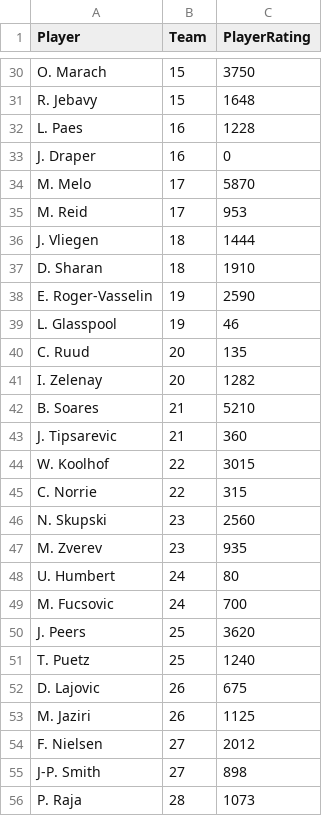
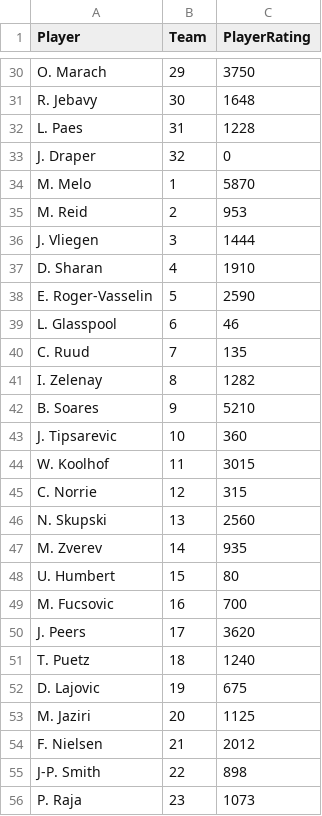
Before and after one commit to mcnaughtonshaun/BDA-Assignment, a CSV file: Data/PlayerTeam.csv, drawn as a sheet; only a part is shown, gaps mark what is left out; the diff covers the shown part only; the diff names each change by its address in the sheet, - before the commit and + after, or states it on an @@ line.

```diff
--- a/Data/PlayerTeam.csv
+++ b/Data/PlayerTeam.csv
-B30 (Team): 15
+B30 (Team): 29
-B31 (Team): 15
+B31 (Team): 30
-B32 (Team): 16
+B32 (Team): 31
-B33 (Team): 16
+B33 (Team): 32
-B34 (Team): 17
+B34 (Team): 1
-B35 (Team): 17
+B35 (Team): 2
-B36 (Team): 18
+B36 (Team): 3
-B37 (Team): 18
+B37 (Team): 4
-B38 (Team): 19
+B38 (Team): 5
-B39 (Team): 19
+B39 (Team): 6
-B40 (Team): 20
+B40 (Team): 7
-B41 (Team): 20
+B41 (Team): 8
-B42 (Team): 21
+B42 (Team): 9
-B43 (Team): 21
+B43 (Team): 10
-B44 (Team): 22
+B44 (Team): 11
-B45 (Team): 22
+B45 (Team): 12
-B46 (Team): 23
+B46 (Team): 13
-B47 (Team): 23
+B47 (Team): 14
-B48 (Team): 24
+B48 (Team): 15
-B49 (Team): 24
+B49 (Team): 16
-B50 (Team): 25
+B50 (Team): 17
-B51 (Team): 25
+B51 (Team): 18
-B52 (Team): 26
+B52 (Team): 19
-B53 (Team): 26
+B53 (Team): 20
-B54 (Team): 27
+B54 (Team): 21
-B55 (Team): 27
+B55 (Team): 22
-B56 (Team): 28
+B56 (Team): 23
```
Also changed, not shown: 35 edited cells elsewhere in this file, Data/TeamRank.csv.
